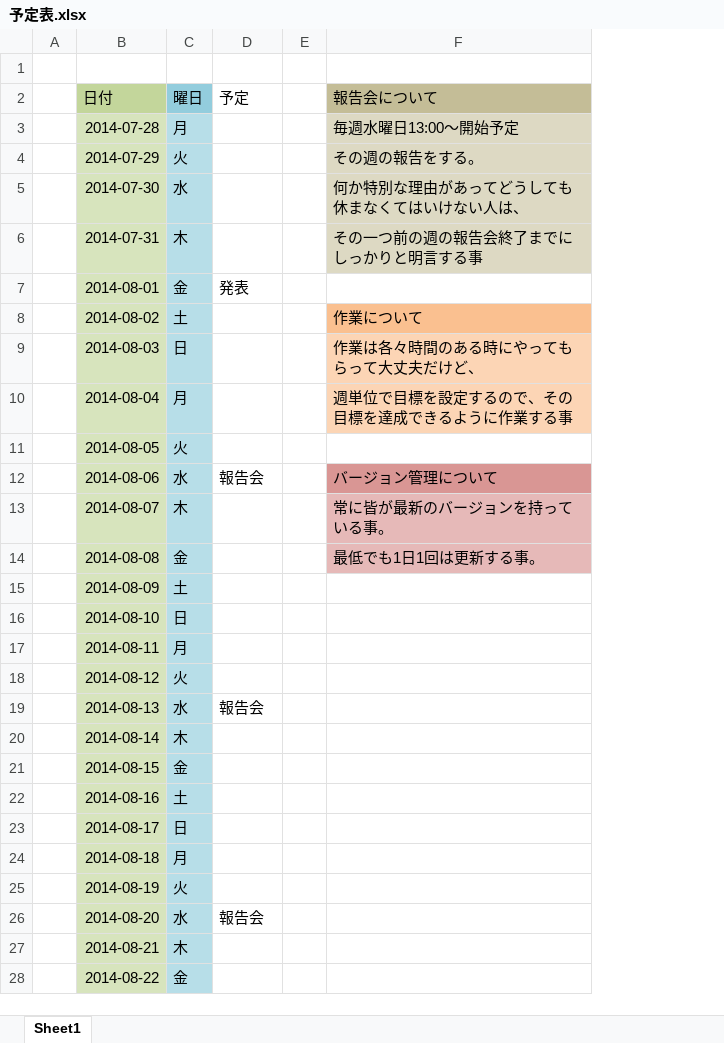
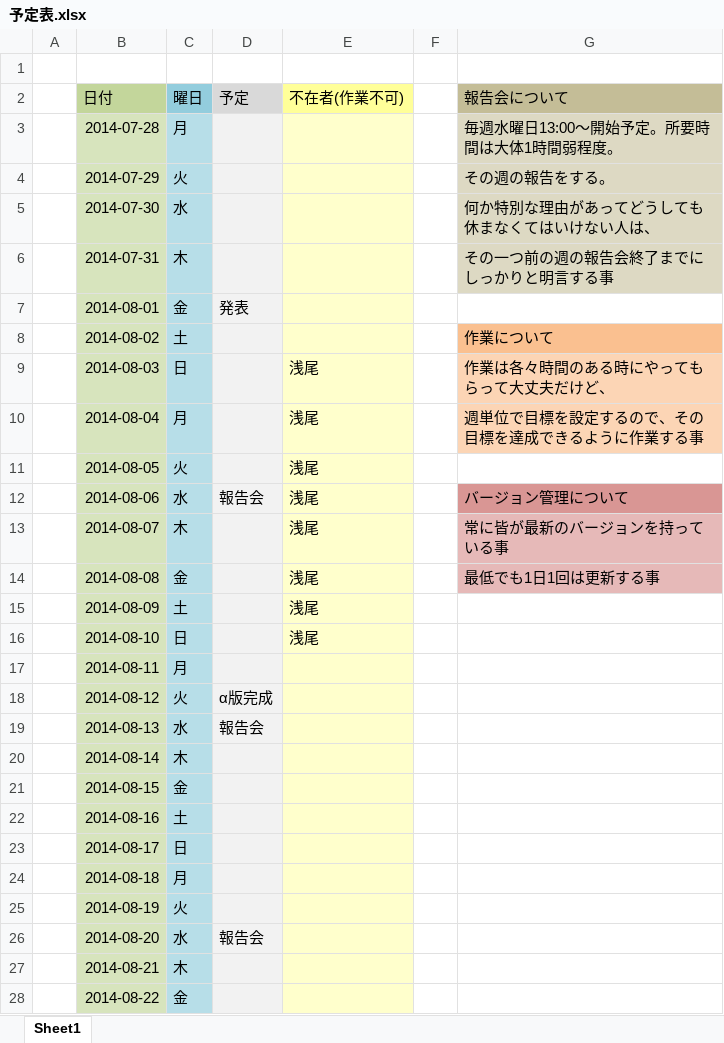
Before and after one commit to potohu9/Survior, an Excel workbook: Docs/予定表.xlsx, sheet Sheet1, drawn as a sheet; only a part is shown; values as stored, in another font and other column widths than the file's, no borders; addresses are those after the commit; the diff covers the shown part only; the diff names each change by its address in the sheet, - before the commit and + after, or states it on an @@ line.

Commit message:
不在者リスト追加
予定表に不在者リストを追加。

```diff
--- a/Docs/予定表.xlsx (sheet Sheet1)
+++ b/Docs/予定表.xlsx (sheet Sheet1)
+column E (不在者(作業不可)), rows 9-16: all 浅尾
-D2 fill: none
+D2 fill: #D9D9D9
-D3:D28 fill: none
+D3:D28 fill: #F2F2F2
-G3 (報告会について): 毎週水曜日13:00～開始予定
+G3 (報告会について): 毎週水曜日13:00～開始予定。所要時間は大体1時間弱程度。
-G13 (報告会について): 常に皆が最新のバージョンを持っている事。
+G13 (報告会について): 常に皆が最新のバージョンを持っている事
-G14 (報告会について): 最低でも1日1回は更新する事。
+G14 (報告会について): 最低でも1日1回は更新する事
-D18 (予定): (empty)
+D18 (予定): α版完成
```
Also changed, not shown: 1 edited cell and cell formats elsewhere in this sheet.
